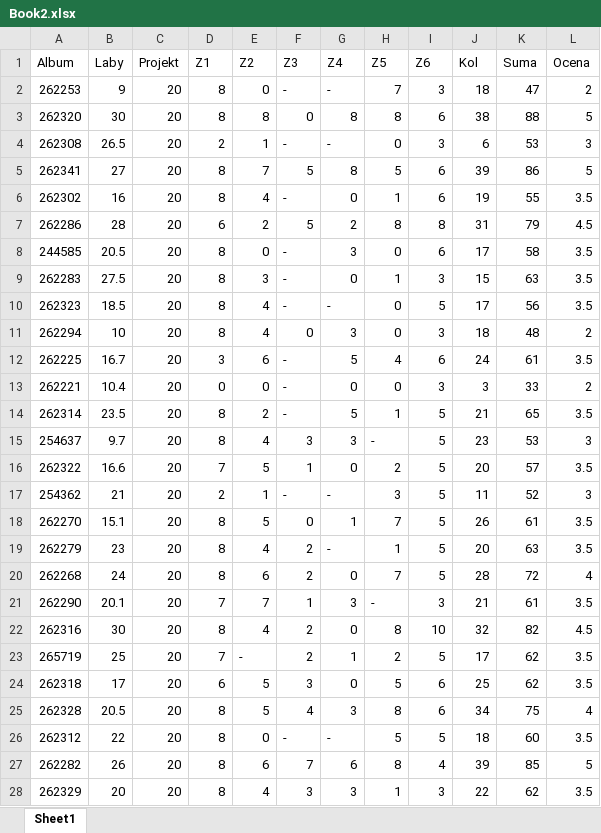
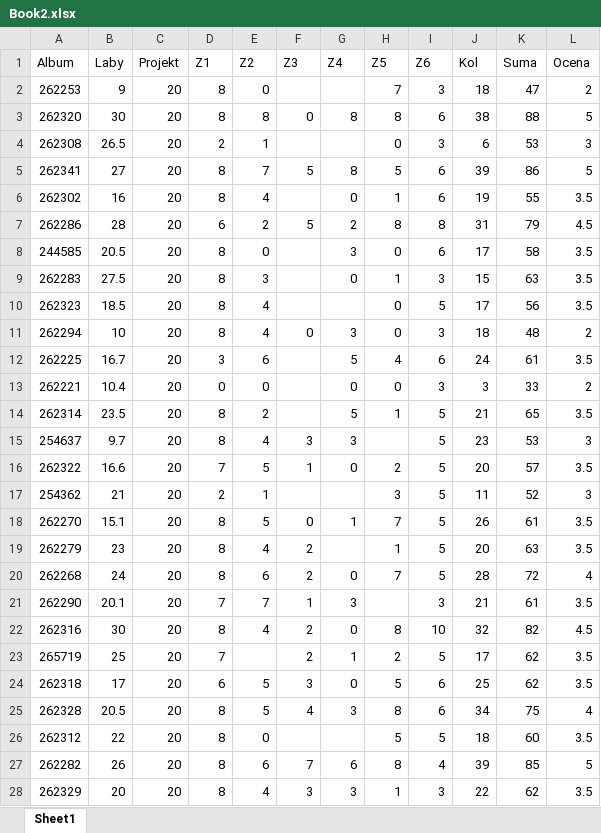
Before and after one commit to KacperBudnik/Kaszcz, an Excel workbook: Book2.xlsx, sheet Sheet1, drawn as a sheet; only a part is shown; values as stored, in another font and other column widths than the file's, no borders; conditional formats not drawn; the diff covers the shown part only; the diff names each change by its address in the sheet, - before the commit and + after, or states it on an @@ line.

Commit message:
Update Book2.xlsx

```diff
--- a/Book2.xlsx (sheet Sheet1)
+++ b/Book2.xlsx (sheet Sheet1)
-F2 (Z3): -
+F2 (Z3): (empty)
-G2 (Z4): -
+G2 (Z4): (empty)
-F4 (Z3): -
+F4 (Z3): (empty)
-G4 (Z4): -
+G4 (Z4): (empty)
-F6 (Z3): -
+F6 (Z3): (empty)
-F8:F10 (Z3): -
+F8:F10 (Z3): (empty)
-G10 (Z4): -
+G10 (Z4): (empty)
-F12:F14 (Z3): -
+F12:F14 (Z3): (empty)
-H15 (Z5): -
+H15 (Z5): (empty)
-F17 (Z3): -
+F17 (Z3): (empty)
-G17 (Z4): -
+G17 (Z4): (empty)
-G19 (Z4): -
+G19 (Z4): (empty)
-H21 (Z5): -
+H21 (Z5): (empty)
-E23 (Z2): -
+E23 (Z2): (empty)
-F26 (Z3): -
+F26 (Z3): (empty)
-G26 (Z4): -
+G26 (Z4): (empty)
```
Also changed, not shown: 47 edited cells elsewhere in this sheet.
